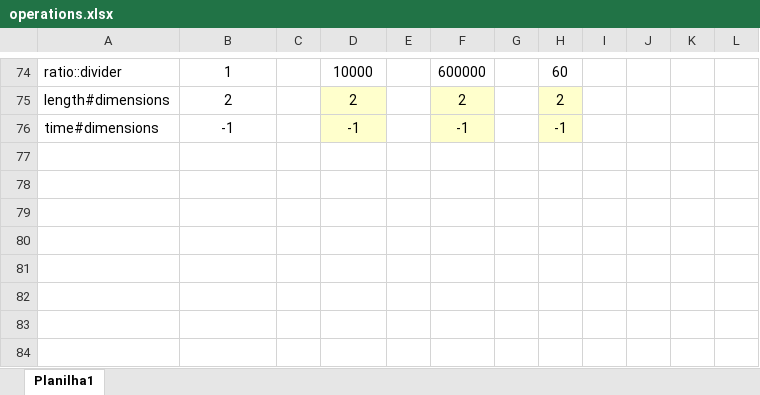
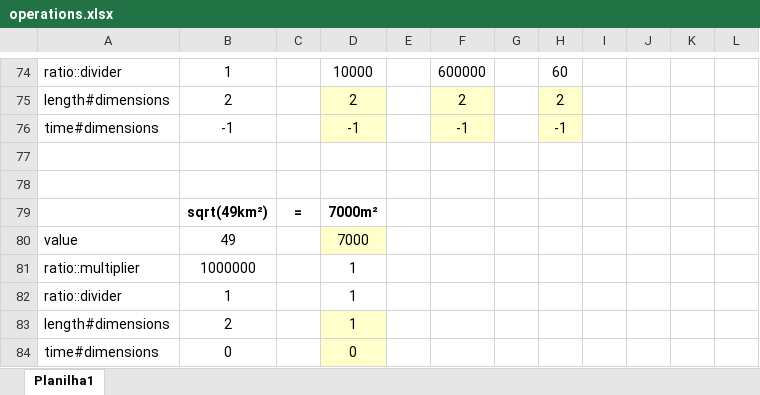
Before and after one commit to erdavila/SI, an Excel workbook: operations.xlsx, sheet Planilha1, drawn as a sheet; only a part is shown, gaps mark what is left out; values as stored, in another font and other column widths than the file's, no borders; the diff names each change by its address in the sheet, - before the commit and + after, or states it on an @@ line.

Commit message:
Common math functions: abs(), sqrt().

```diff
--- a/operations.xlsx (sheet Planilha1)
+++ b/operations.xlsx (sheet Planilha1)
+row 77: (empty)
+row 78: (empty)
+row 79:  | sqrt(49km²) | = | 7000m²
+row 80: value | 49 |  | 7000
+row 81: ratio::multiplier | 1000000 |  | 1
+row 82: ratio::divider | 1 |  | 1
+row 83: length#dimensions | 2 |  | 1
+row 84: time#dimensions | 0 |  | 0
```
Also changed, not shown: 8 other files.
